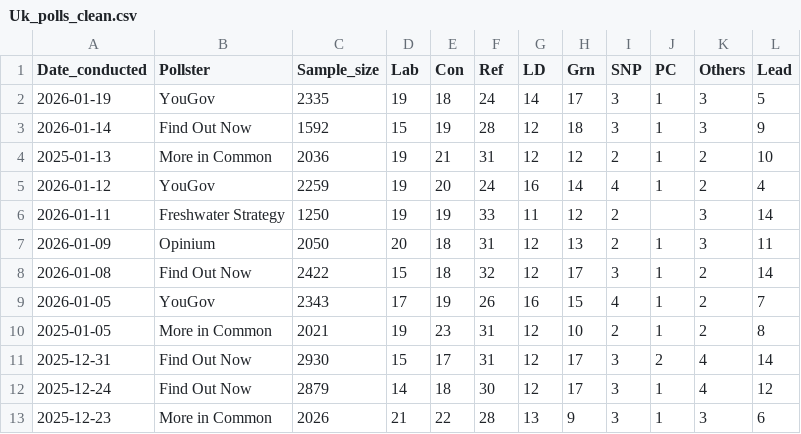
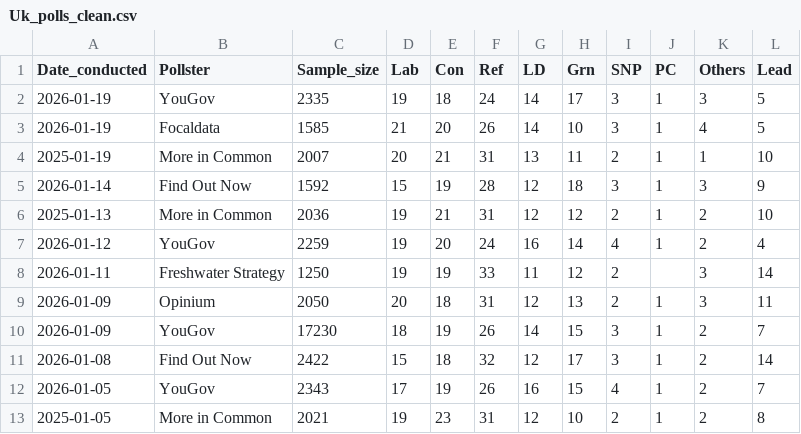
Before and after one commit to Andrevitali/PollsProject, a CSV file: Uk_polls_clean.csv, drawn as a sheet; only a part is shown; the shorter side is filled out with more unchanged rows.

```diff
--- a/Uk_polls_clean.csv
+++ b/Uk_polls_clean.csv
@@ -2,2 +2,4 @@ Date_conducted,Pollster,Sample_size,Lab,Con,Ref,LD,Grn,SNP,PC,Others,Lead
 2026-01-19,YouGov,2335,19,18,24,14,17,3,1,3,5
+2026-01-19,Focaldata,1585,21,20,26,14,10,3,1,4,5
+2025-01-19,More in Common,2007,20,21,31,13,11,2,1,1,10
 2026-01-14,Find Out Now,1592,15,19,28,12,18,3,1,3,9
@@ -7,2 +9,3 @@ Date_conducted,Pollster,Sample_size,Lab,Con,Ref,LD,Grn,SNP,PC,Others,Lead
 2026-01-09,Opinium,2050,20,18,31,12,13,2,1,3,11
+2026-01-09,YouGov,17230,18,19,26,14,15,3,1,2,7
 2026-01-08,Find Out Now,2422,15,18,32,12,17,3,1,2,14
```
Also changed, not shown: UK_national_polls_last5years_bs4.csv, 3 other files.
